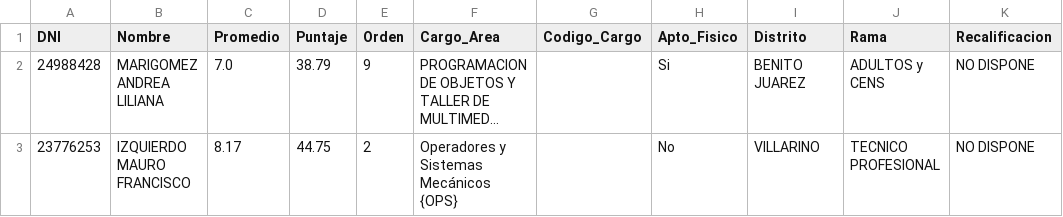
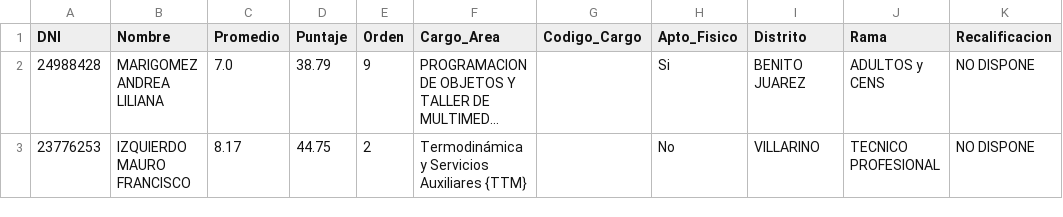
Before and after one commit to amarigom/escuelita1, a CSV file: resultados_docentes.csv, drawn as a sheet; long unchanged cells end in …; the diff names each change by its address in the sheet, - before the commit and + after, or states it on an @@ line.

```diff
--- a/resultados_docentes.csv
+++ b/resultados_docentes.csv
-F3 (Cargo_Area): Operadores y Sistemas Mecánicos {OPS}
+F3 (Cargo_Area): Termodinámica y Servicios Auxiliares {TTM}
```
Also changed, not shown: 1 other file.
